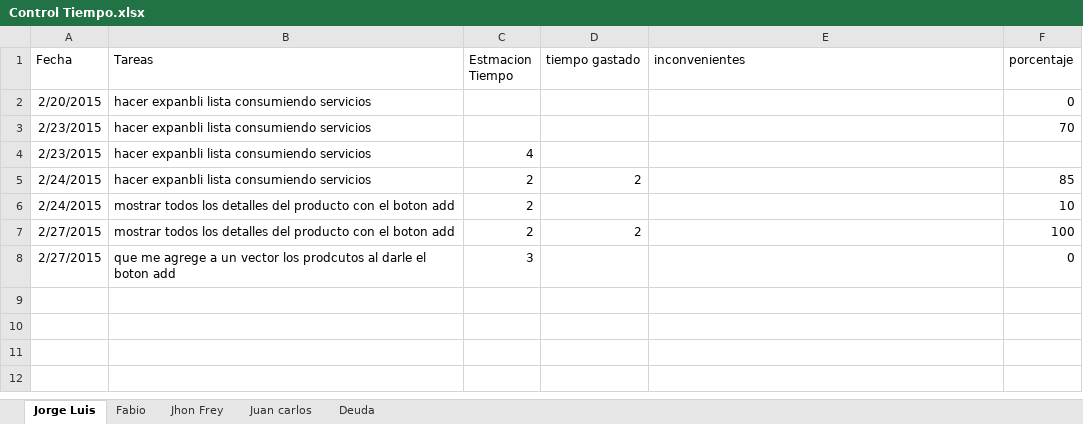
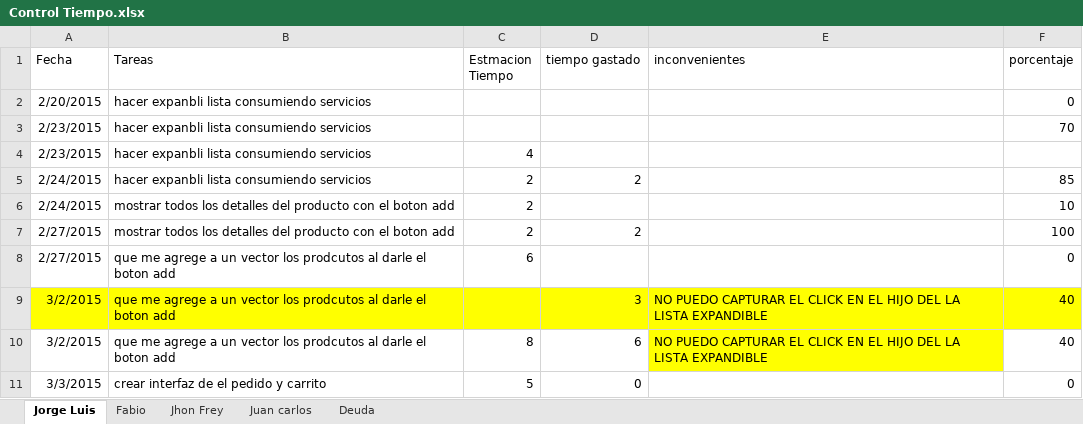
Before and after one commit to innovus/appDomi, an Excel workbook: documentacion/Control Tiempo.xlsx, sheet Jorge Luis, drawn as a sheet; values as stored, in another font and other column widths than the file's, no borders; the diff names each change by its address in the sheet, - before the commit and + after, or states it on an @@ line.

```diff
--- a/documentacion/Control Tiempo.xlsx (sheet Jorge Luis)
+++ b/documentacion/Control Tiempo.xlsx (sheet Jorge Luis)
-C8 (Estmacion Tiempo): 3
+C8 (Estmacion Tiempo): 6
+row 9: 3/2/2015 | que me agrege a un vector los prodcutos al darle el boton add |  | 3 | NO PUEDO CAPTURAR EL CLICK EN EL HIJO DEL LA LISTA EXPANDIBLE | 40
+row 10: 3/2/2015 | que me agrege a un vector los prodcutos al darle el boton add | 8 | 6 | NO PUEDO CAPTURAR EL CLICK EN EL HIJO DEL LA LISTA EXPANDIBLE | 40
+row 11: 3/3/2015 | crear interfaz de el pedido y carrito | 5 | 0 |  | 0
```
Also changed, not shown: sheet Jhon Frey, sheet Juan carlos, sheet Fabio, 41 other files.
